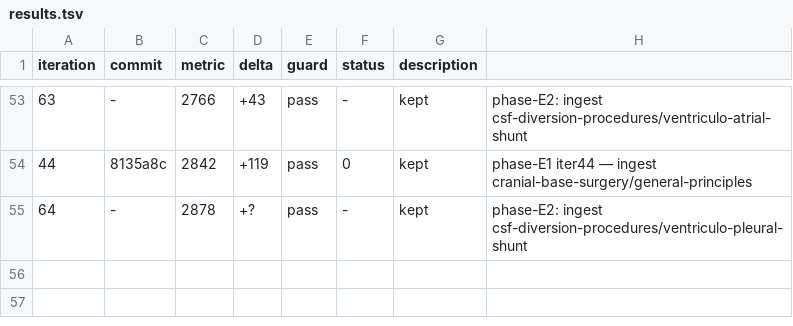
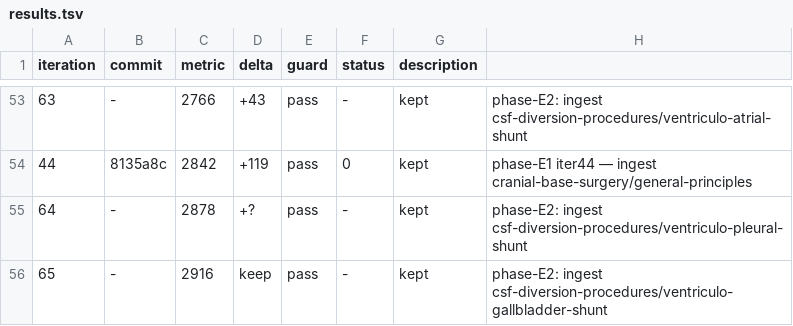
Before and after one commit to brainbloodbarrier/Rhotons-wiki, a TSV file: .autoresearch/nsatlas/results.tsv, drawn as a sheet; only a part is shown, gaps mark what is left out.

Commit message:
autoresearch(nsatlas): phase-E2 iter65 — ingest ventriculo-gallbladder-shunt

```diff
--- a/.autoresearch/nsatlas/results.tsv
+++ b/.autoresearch/nsatlas/results.tsv
@@ -55 +55,2 @@ iteration	commit	metric	delta	guard	status	description
 64	-	2878	+?	pass	-	kept	phase-E2: ingest csf-diversion-procedures/ventriculo-pleural-shunt
+65	-	2916	keep	pass	-	kept	phase-E2: ingest csf-diversion-procedures/ventriculo-gallbladder-shunt
```
Also changed, not shown: 3 other files.
